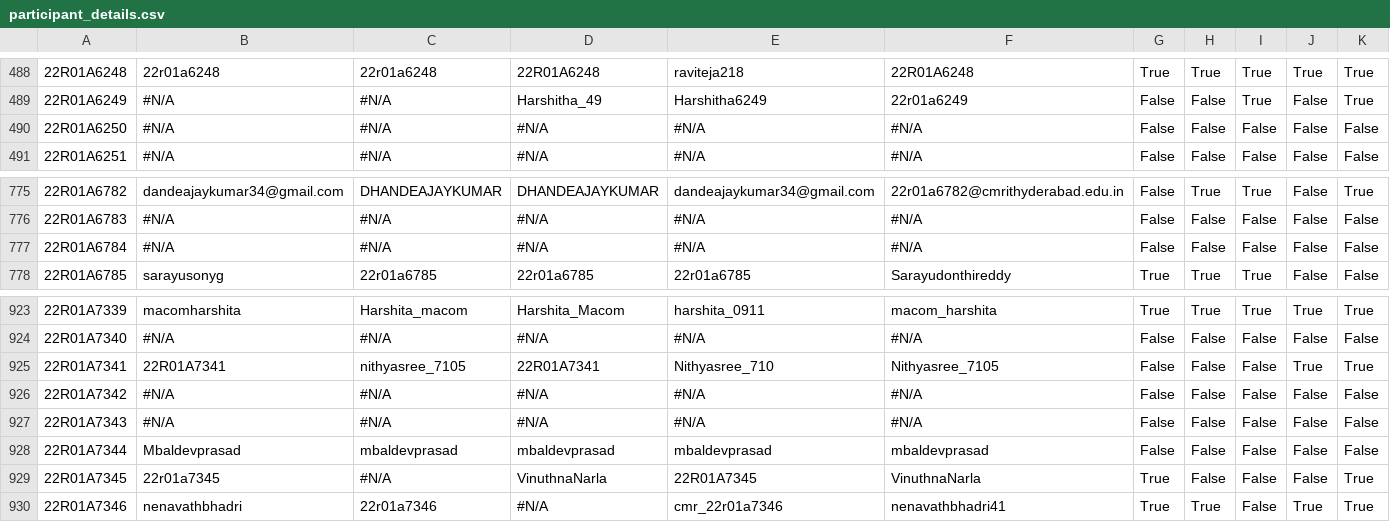
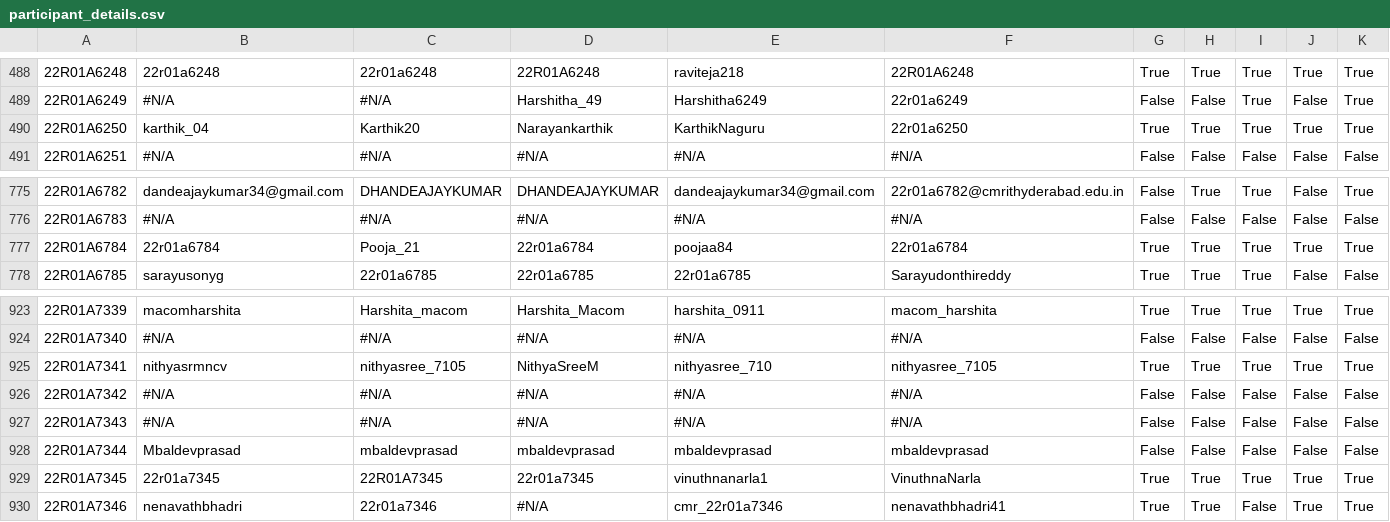
Before and after one commit to gabyah92/CMRIT2026Leaderboard, a CSV file: src/main/resources/participant_details.csv, drawn as a sheet; only a part is shown, gaps mark what is left out; the diff covers the shown part only; the diff names each change by its address in the sheet, - before the commit and + after, or states it on an @@ line.

```diff
--- a/src/main/resources/participant_details.csv
+++ b/src/main/resources/participant_details.csv
-B490: #N/A
+B490: karthik_04
-C490: #N/A
+C490: Karthik20
-D490: #N/A
+D490: Narayankarthik
-E490: #N/A
+E490: KarthikNaguru
-F490: #N/A
+F490: 22r01a6250
-G490: False
+G490: True
-H490: False
+H490: True
-I490: False
+I490: True
-J490: False
+J490: True
-K490: False
+K490: True
-B777: #N/A
+B777: 22r01a6784
-C777: #N/A
+C777: Pooja_21
-D777: #N/A
+D777: 22r01a6784
-E777: #N/A
+E777: poojaa84
-F777: #N/A
+F777: 22r01a6784
-G777: False
+G777: True
-H777: False
+H777: True
-I777: False
+I777: True
-J777: False
+J777: True
-K777: False
+K777: True
-B925: 22R01A7341
+B925: nithyasrmncv
-D925: 22R01A7341
+D925: NithyaSreeM
-E925: Nithyasree_710
+E925: nithyasree_710
-F925: Nithyasree_7105
+F925: nithyasree_7105
-G925: False
+G925: True
-H925: False
+H925: True
-I925: False
+I925: True
-C929: #N/A
+C929: 22R01A7345
-D929: VinuthnaNarla
+D929: 22r01a7345
-E929: 22R01A7345
+E929: vinuthnanarla1
-H929: False
+H929: True
-I929: False
+I929: True
-J929: False
+J929: True
```
Also changed, not shown: 155 edited cells elsewhere in this file.
